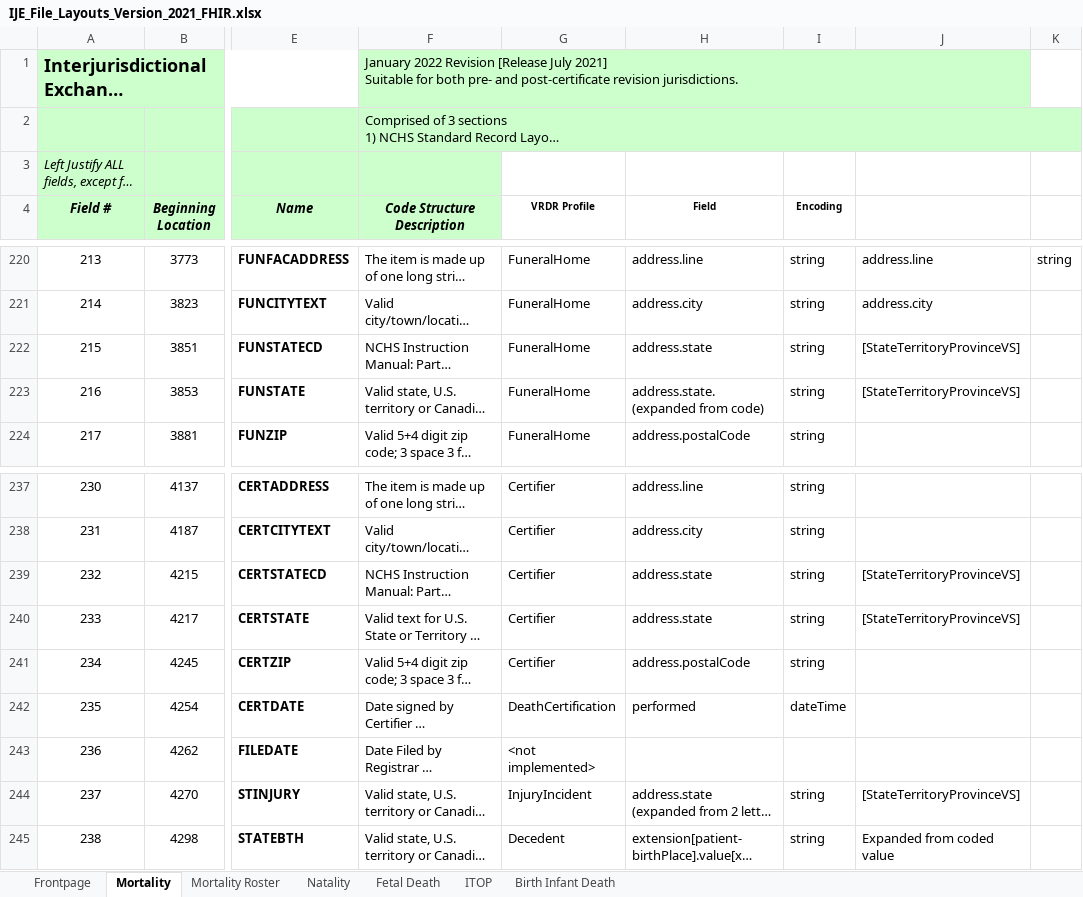
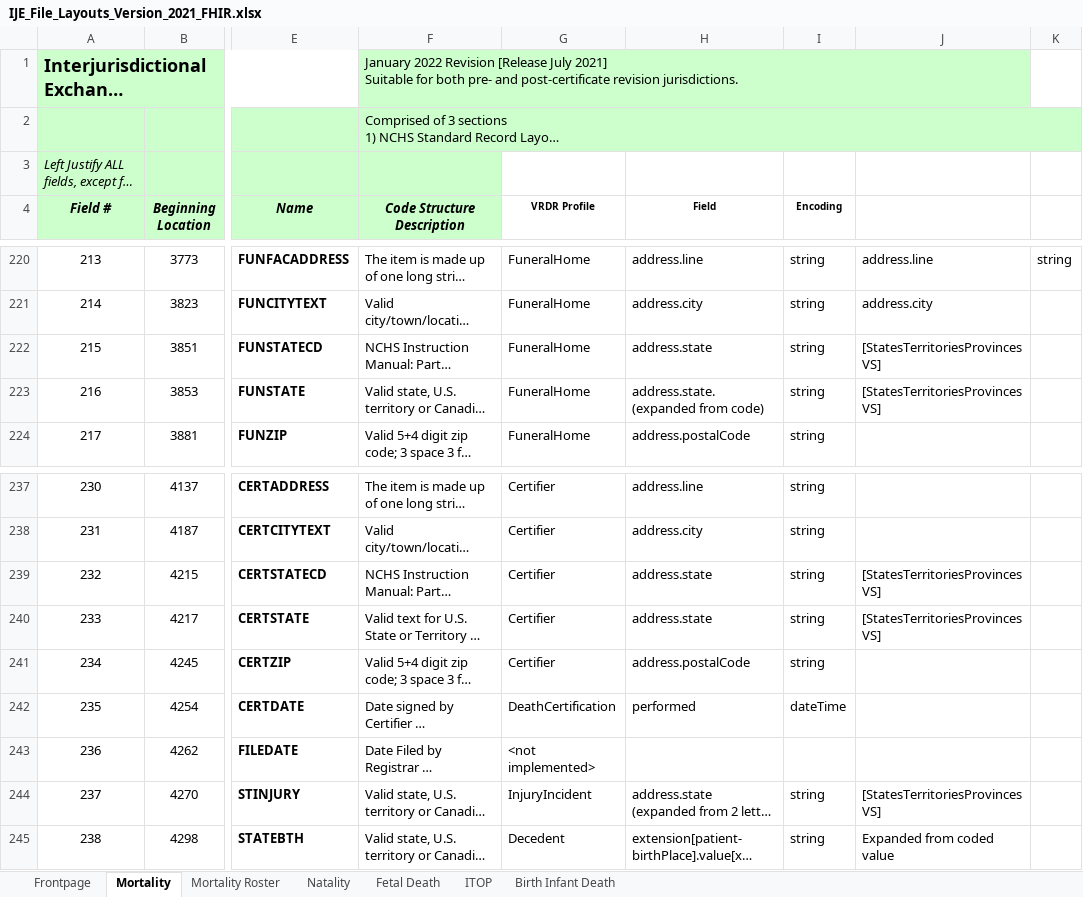
Before and after one commit to HL7/vrdr, an Excel workbook: input/images/IJE_File_Layouts_Version_2021_FHIR.xlsx, sheet Mortality, drawn as a sheet; only a part is shown, gaps mark what is left out; long unchanged cells end in …; values as stored, in another font and other column widths than the file's, no borders; the diff names each change by its address in the sheet, - before the commit and + after, or states it on an @@ line.

```diff
--- a/input/images/IJE_File_Layouts_Version_2021_FHIR.xlsx (sheet Mortality)
+++ b/input/images/IJE_File_Layouts_Version_2021_FHIR.xlsx (sheet Mortality)
-J222:J223: [StateTerritoryProvinceVS]
+J222:J223: [StatesTerritoriesProvincesVS]
-J239:J240: [StateTerritoryProvinceVS]
+J239:J240: [StatesTerritoriesProvincesVS]
-J244: [StateTerritoryProvinceVS]
+J244: [StatesTerritoriesProvincesVS]
```
Also changed, not shown: 2 other files.
